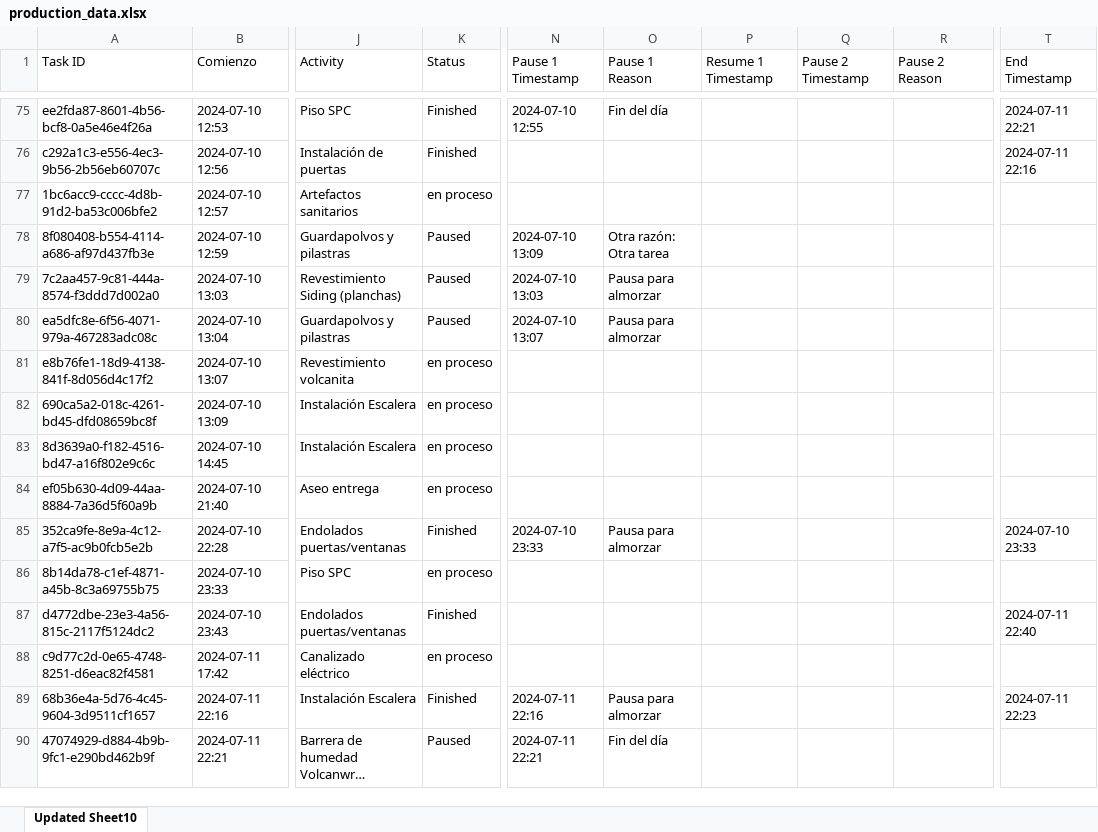
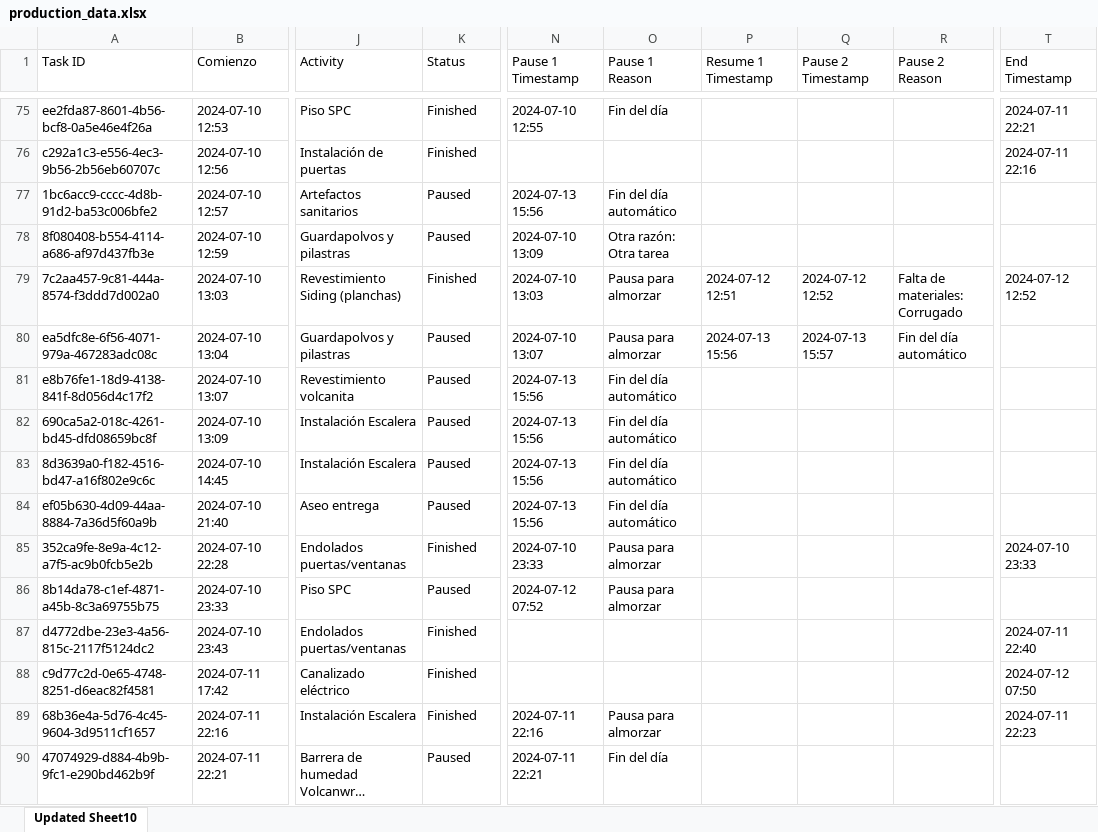
Before and after one commit to Teskh/productionPH, an Excel workbook: data/production_data.xlsx, sheet Updated Sheet10, drawn as a sheet; only a part is shown, gaps mark what is left out; long unchanged cells end in …; values as stored, in another font and other column widths than the file's, no borders; the diff covers the shown part only; the diff names each change by its address in the sheet, - before the commit and + after, or states it on an @@ line.

Commit message:
Merged sistema-automatico-de-pausa-a-fin-de-dia into master

```diff
--- a/data/production_data.xlsx (sheet Updated Sheet10)
+++ b/data/production_data.xlsx (sheet Updated Sheet10)
-K77 (Status): en proceso
+K77 (Status): Paused
-N77 (Pause 1 Timestamp): (empty)
+N77 (Pause 1 Timestamp): 2024-07-13 15:56
-O77 (Pause 1 Reason): (empty)
+O77 (Pause 1 Reason): Fin del día automático
-K79 (Status): Paused
+K79 (Status): Finished
-P79 (Resume 1 Timestamp): (empty)
+P79 (Resume 1 Timestamp): 2024-07-12 12:51
-Q79 (Pause 2 Timestamp): (empty)
+Q79 (Pause 2 Timestamp): 2024-07-12 12:52
-R79 (Pause 2 Reason): (empty)
+R79 (Pause 2 Reason): Falta de materiales: Corrugado
-T79 (End Timestamp): (empty)
+T79 (End Timestamp): 2024-07-12 12:52
-P80 (Resume 1 Timestamp): (empty)
+P80 (Resume 1 Timestamp): 2024-07-13 15:56
-Q80 (Pause 2 Timestamp): (empty)
+Q80 (Pause 2 Timestamp): 2024-07-13 15:57
-R80 (Pause 2 Reason): (empty)
+R80 (Pause 2 Reason): Fin del día automático
-K81:K84 (Status): en proceso
+K81:K84 (Status): Paused
-N81:N84 (Pause 1 Timestamp): (empty)
+N81:N84 (Pause 1 Timestamp): 2024-07-13 15:56
-O81:O84 (Pause 1 Reason): (empty)
+O81:O84 (Pause 1 Reason): Fin del día automático
-K86 (Status): en proceso
+K86 (Status): Paused
-N86 (Pause 1 Timestamp): (empty)
+N86 (Pause 1 Timestamp): 2024-07-12 07:52
-O86 (Pause 1 Reason): (empty)
+O86 (Pause 1 Reason): Pausa para almorzar
-K88 (Status): en proceso
+K88 (Status): Finished
-T88 (End Timestamp): (empty)
+T88 (End Timestamp): 2024-07-12 07:50
```
Also changed, not shown: 9 added rows and 19 edited cells elsewhere in this sheet, 17 other files.
